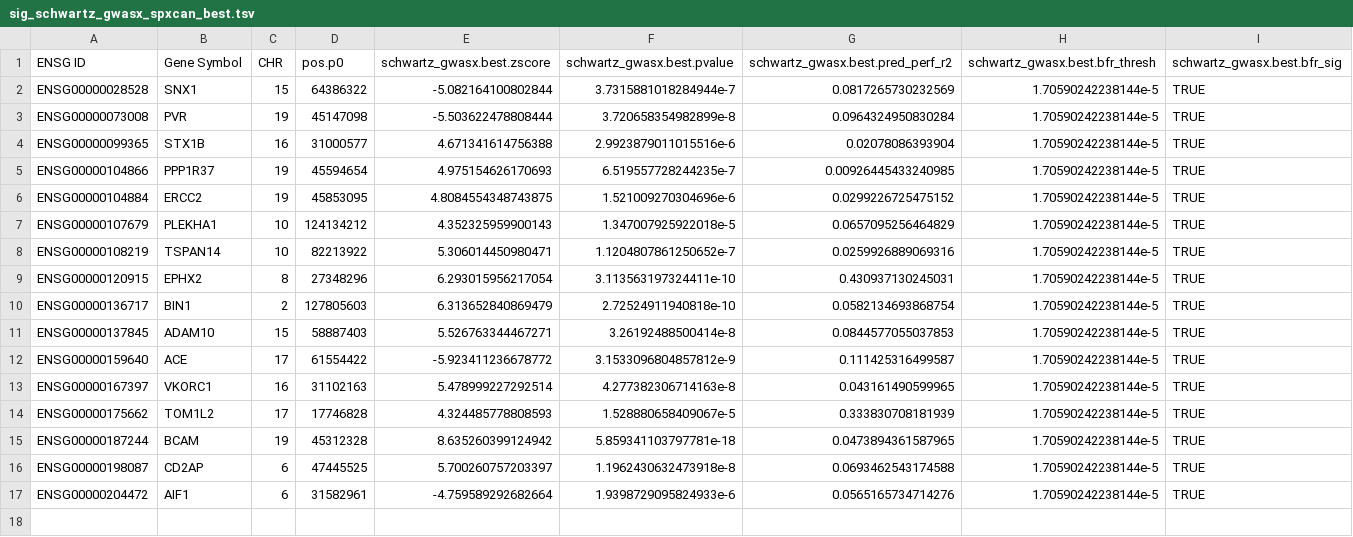
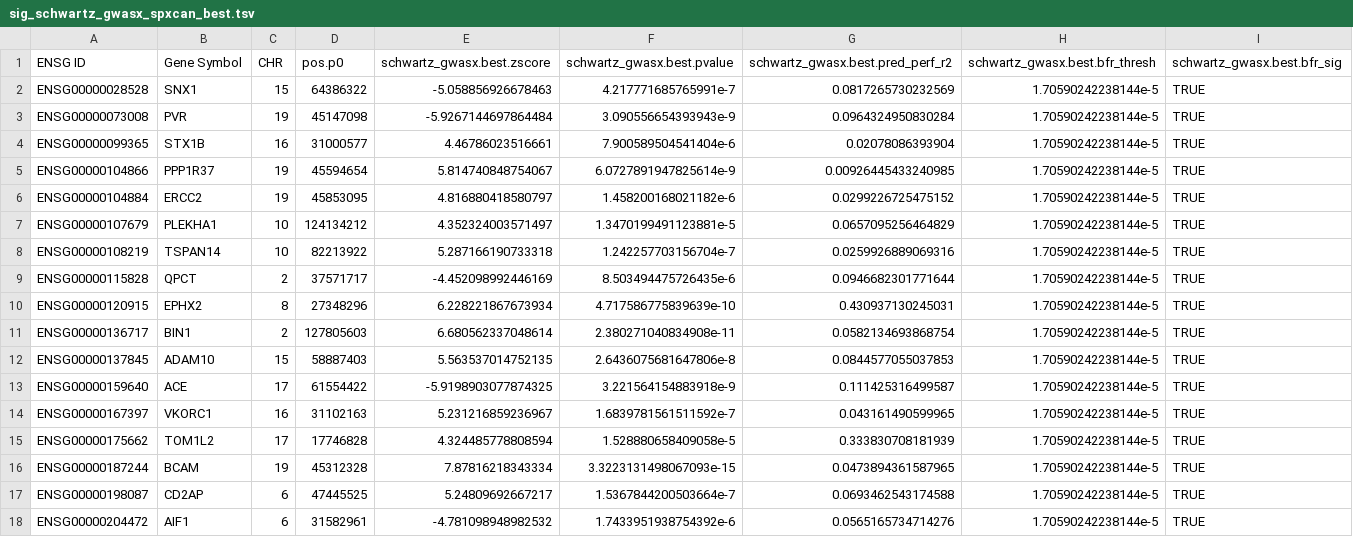
Before and after one commit to shugamoe/spredixcan_compare, a TSV file: data/sig_schwartz_gwasx_spxcan_best.tsv, drawn as a sheet.

```diff
--- a/data/sig_schwartz_gwasx_spxcan_best.tsv
+++ b/data/sig_schwartz_gwasx_spxcan_best.tsv
@@ -1,17 +1,18 @@
 ENSG ID	Gene Symbol	CHR	pos.p0	schwartz_gwasx.best.zscore	schwartz_gwasx.best.pvalue	schwartz_gwasx.best.pred_perf_r2	schwartz_gwasx.best.bfr_thresh	schwartz_gwasx.best.bfr_sig
-ENSG00000028528	SNX1	15	64386322	-5.082164100802844	3.7315881018284944e-7	0.0817265730232569	1.70590242238144e-5	TRUE
-ENSG00000073008	PVR	19	45147098	-5.503622478808444	3.720658354982899e-8	0.0964324950830284	1.70590242238144e-5	TRUE
-ENSG00000099365	STX1B	16	31000577	4.671341614756388	2.9923879011015516e-6	0.02078086393904	1.70590242238144e-5	TRUE
-ENSG00000104866	PPP1R37	19	45594654	4.975154626170693	6.519557728244235e-7	0.00926445433240985	1.70590242238144e-5	TRUE
-ENSG00000104884	ERCC2	19	45853095	4.8084554348743875	1.521009270304696e-6	0.0299226725475152	1.70590242238144e-5	TRUE
-ENSG00000107679	PLEKHA1	10	124134212	4.352325959900143	1.347007925922018e-5	0.0657095256464829	1.70590242238144e-5	TRUE
-ENSG00000108219	TSPAN14	10	82213922	5.306014450980471	1.1204807861250652e-7	0.0259926889069316	1.70590242238144e-5	TRUE
-ENSG00000120915	EPHX2	8	27348296	6.293015956217054	3.113563197324411e-10	0.430937130245031	1.70590242238144e-5	TRUE
-ENSG00000136717	BIN1	2	127805603	6.313652840869479	2.72524911940818e-10	0.0582134693868754	1.70590242238144e-5	TRUE
-ENSG00000137845	ADAM10	15	58887403	5.526763344467271	3.26192488500414e-8	0.0844577055037853	1.70590242238144e-5	TRUE
-ENSG00000159640	ACE	17	61554422	-5.923411236678772	3.1533096804857812e-9	0.111425316499587	1.70590242238144e-5	TRUE
-ENSG00000167397	VKORC1	16	31102163	5.478999227292514	4.277382306714163e-8	0.043161490599965	1.70590242238144e-5	TRUE
-ENSG00000175662	TOM1L2	17	17746828	4.324485778808593	1.528880658409067e-5	0.333830708181939	1.70590242238144e-5	TRUE
-ENSG00000187244	BCAM	19	45312328	8.635260399124942	5.859341103797781e-18	0.0473894361587965	1.70590242238144e-5	TRUE
-ENSG00000198087	CD2AP	6	47445525	5.700260757203397	1.1962430632473918e-8	0.0693462543174588	1.70590242238144e-5	TRUE
-ENSG00000204472	AIF1	6	31582961	-4.759589292682664	1.9398729095824933e-6	0.0565165734714276	1.70590242238144e-5	TRUE
+ENSG00000028528	SNX1	15	64386322	-5.058856926678463	4.217771685765991e-7	0.0817265730232569	1.70590242238144e-5	TRUE
+ENSG00000073008	PVR	19	45147098	-5.9267144697864484	3.090556654393943e-9	0.0964324950830284	1.70590242238144e-5	TRUE
+ENSG00000099365	STX1B	16	31000577	4.46786023516661	7.900589504541404e-6	0.02078086393904	1.70590242238144e-5	TRUE
+ENSG00000104866	PPP1R37	19	45594654	5.814740848754067	6.0727891947825614e-9	0.00926445433240985	1.70590242238144e-5	TRUE
+ENSG00000104884	ERCC2	19	45853095	4.816880418580797	1.458200168021182e-6	0.0299226725475152	1.70590242238144e-5	TRUE
+ENSG00000107679	PLEKHA1	10	124134212	4.352324003571497	1.3470199491123881e-5	0.0657095256464829	1.70590242238144e-5	TRUE
+ENSG00000108219	TSPAN14	10	82213922	5.287166190733318	1.242257703156704e-7	0.0259926889069316	1.70590242238144e-5	TRUE
+ENSG00000115828	QPCT	2	37571717	-4.452098992446169	8.503494475726435e-6	0.0946682301771644	1.70590242238144e-5	TRUE
+ENSG00000120915	EPHX2	8	27348296	6.228221867673934	4.717586775839639e-10	0.430937130245031	1.70590242238144e-5	TRUE
+ENSG00000136717	BIN1	2	127805603	6.680562337048614	2.380271040834908e-11	0.0582134693868754	1.70590242238144e-5	TRUE
+ENSG00000137845	ADAM10	15	58887403	5.563537014752135	2.6436075681647806e-8	0.0844577055037853	1.70590242238144e-5	TRUE
+ENSG00000159640	ACE	17	61554422	-5.9198903077874325	3.221564154883918e-9	0.111425316499587	1.70590242238144e-5	TRUE
+ENSG00000167397	VKORC1	16	31102163	5.231216859236967	1.6839781561511592e-7	0.043161490599965	1.70590242238144e-5	TRUE
+ENSG00000175662	TOM1L2	17	17746828	4.324485778808594	1.528880658409058e-5	0.333830708181939	1.70590242238144e-5	TRUE
+ENSG00000187244	BCAM	19	45312328	7.87816218343334	3.3223131498067093e-15	0.0473894361587965	1.70590242238144e-5	TRUE
+ENSG00000198087	CD2AP	6	47445525	5.24809692667217	1.5367844200503664e-7	0.0693462543174588	1.70590242238144e-5	TRUE
+ENSG00000204472	AIF1	6	31582961	-4.781098948982532	1.7433951938754392e-6	0.0565165734714276	1.70590242238144e-5	TRUE
```
Also changed, not shown: data/sig_bellen_spxcan_best.tsv, data/sig_jansen_spxcan_best.tsv, 12 other files.
